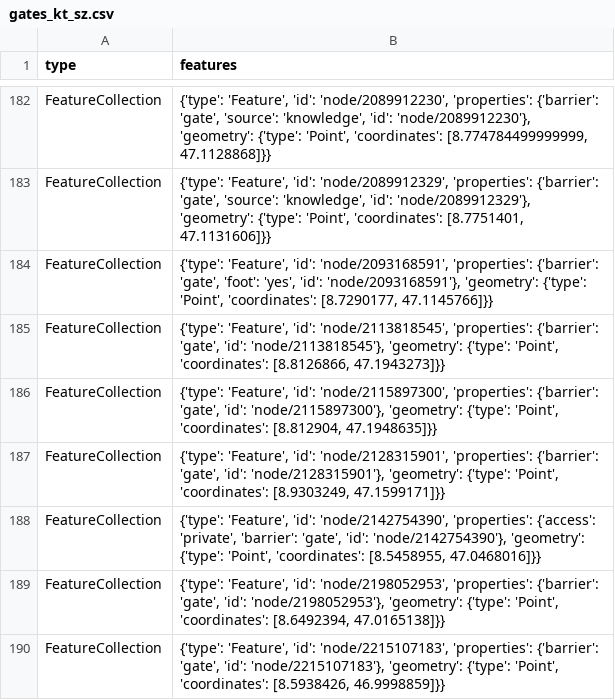
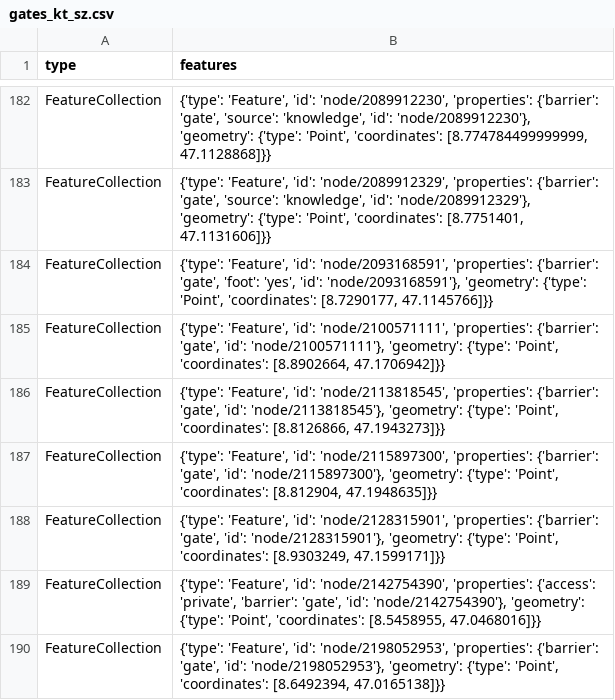
Before and after one commit to OpenBracketsCH/rescue-data, a CSV file: data/csv/access/gates/gates_kt_sz.csv, drawn as a sheet; only a part is shown, gaps mark what is left out; the shorter side is filled out with more unchanged rows; the diff names each change by its address in the sheet, - before the commit and + after, or states it on an @@ line.

```diff
--- a/data/csv/access/gates/gates_kt_sz.csv
+++ b/data/csv/access/gates/gates_kt_sz.csv
+row 185: FeatureCollection | {'type': 'Feature', 'id': 'node/2100571111', 'properties': {'barrier': 'gate', 'id': 'node/2100571111'}, 'geometry': {'type': 'Point', 'coordinates': [8.8902664, 47.1706942]}}
```
Also changed, not shown: data/csv/access/gates/gates_kt_zh.csv, 3 other files.
